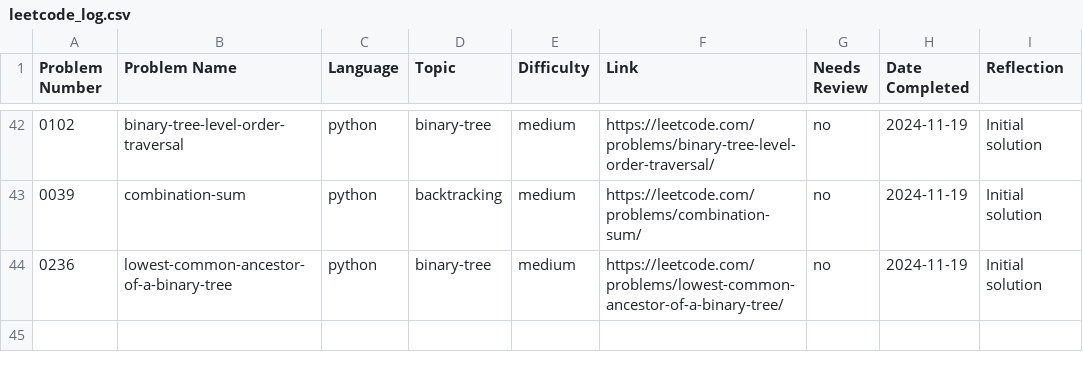
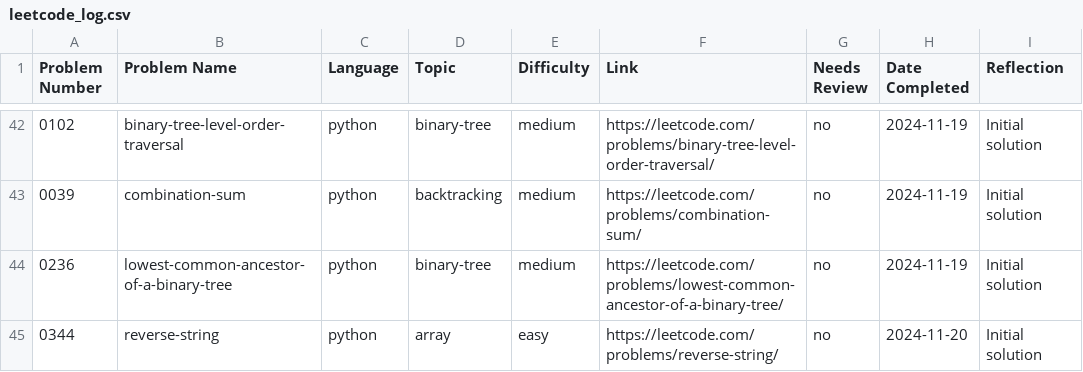
Before and after one commit to ElfarraDev/LeetcodeSolutions, a CSV file: leetcode_log.csv, drawn as a sheet; only a part is shown, gaps mark what is left out; the diff names each change by its address in the sheet, - before the commit and + after, or states it on an @@ line.

Commit message:
Add solution for LeetCode 0344: reverse-string (python, array, easy)

```diff
--- a/leetcode_log.csv
+++ b/leetcode_log.csv
+row 45: 0344 | reverse-string | python | array | easy | https://leetcode.com/problems/reverse-string/ | no | 2024-11-20 | Initial solution
```
Also changed, not shown: 2 other files.
